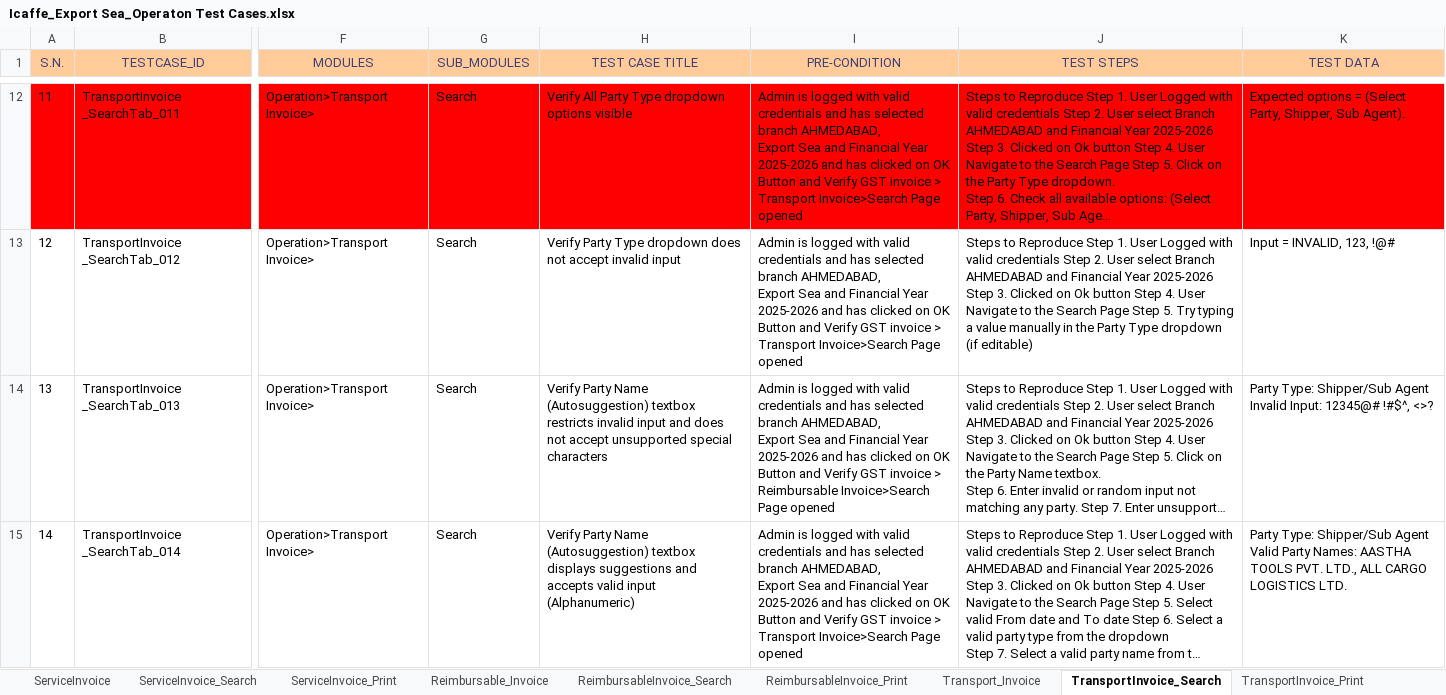
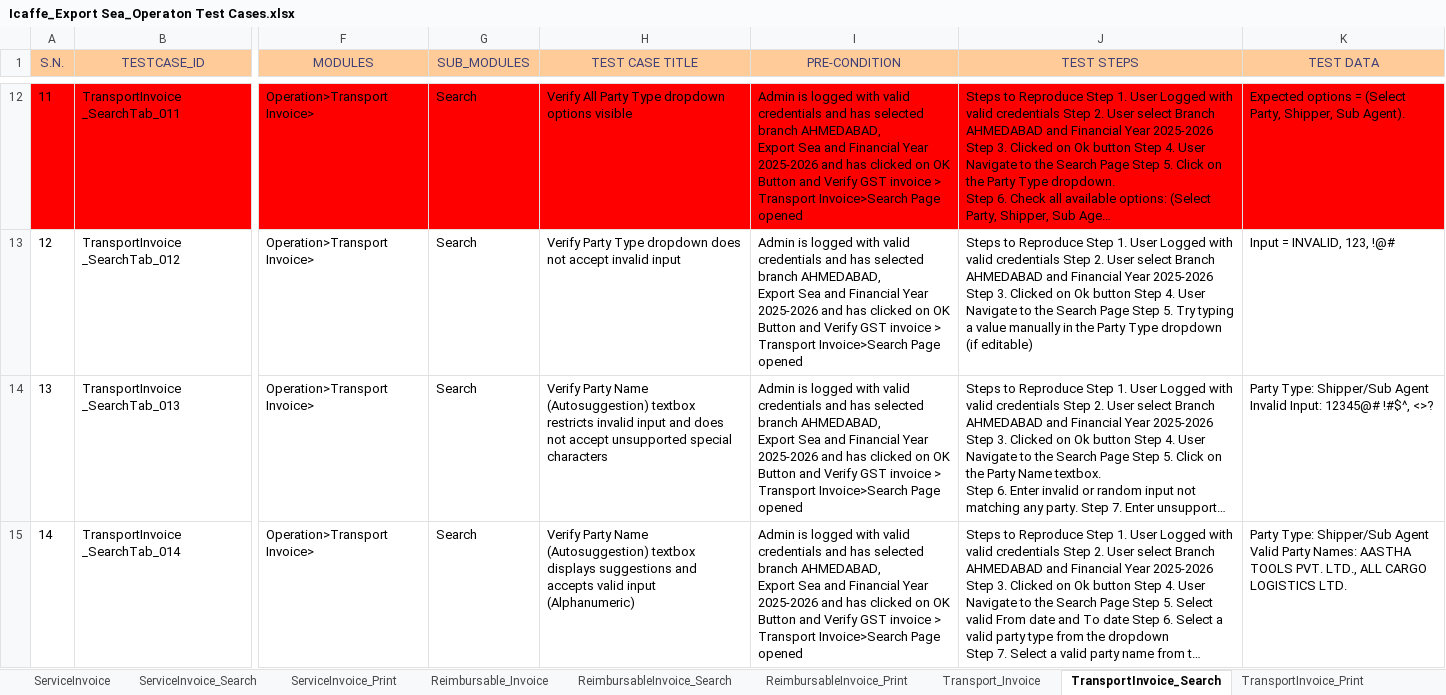
Before and after one commit to Akashvarun12/TestCaseDoc, an Excel workbook: Icaffe_Export Sea_Operaton Test Cases.xlsx, sheet TransportInvoice_Search, drawn as a sheet; only a part is shown, gaps mark what is left out; long unchanged cells end in …; values as stored, in another font and other column widths than the file's, no borders; conditional formats not drawn; the diff covers the shown part only; the diff names each change by its address in the sheet, - before the commit and + after, or states it on an @@ line.

```diff
--- a/Icaffe_Export Sea_Operaton Test Cases.xlsx (sheet TransportInvoice_Search)
+++ b/Icaffe_Export Sea_Operaton Test Cases.xlsx (sheet TransportInvoice_Search)
-I14 (PRE-CONDITION): …invoice > Reimbursable Invoice>Search Page…
+I14 (PRE-CONDITION): …invoice > Transport Invoice>Search Page…
```
Also changed, not shown: 1 edited cell elsewhere in this sheet, sheet Other_Invoice, sheet OverseasAgent_InwardRCM, sheet ServiceInvoice, sheet Transport_Invoice, sheet Reimbursable_Invoice, other sheet tabs, hidden cells, Icaffe_Export Sea_Masters Test Cases.xlsx, Icaffe_Tracker.xlsx.
